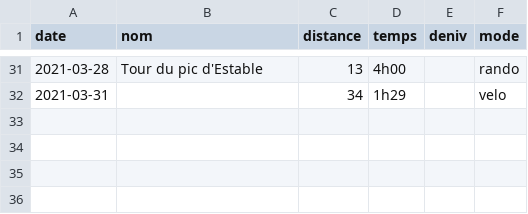
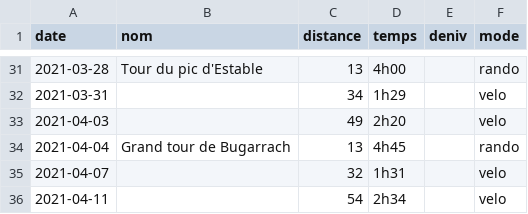
Before and after one commit to RichardHitier/try-d3js, a CSV file: cyclo.csv, drawn as a sheet; only a part is shown, gaps mark what is left out.

Commit message:
plus de sorties

```diff
--- a/cyclo.csv
+++ b/cyclo.csv
@@ -32 +32,5 @@ date,nom,distance,temps,deniv,mode
 2021-03-31,,34,1h29,,velo
+2021-04-03,,49,2h20,,velo
+2021-04-04,Grand tour de Bugarrach,13,4h45,,rando
+2021-04-07,,32,1h31,,velo
+2021-04-11,,54,2h34,,velo
```
